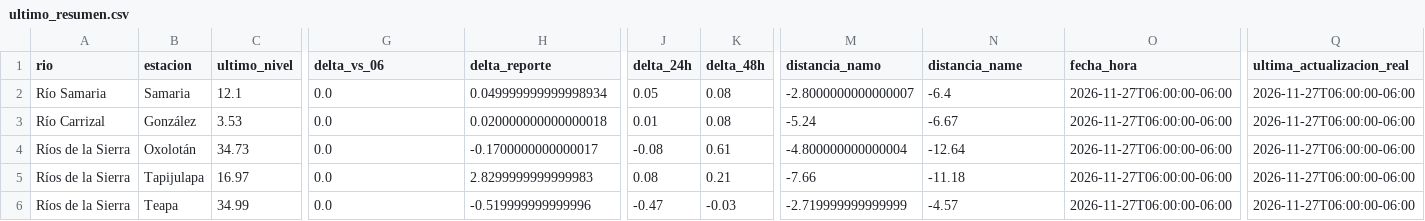
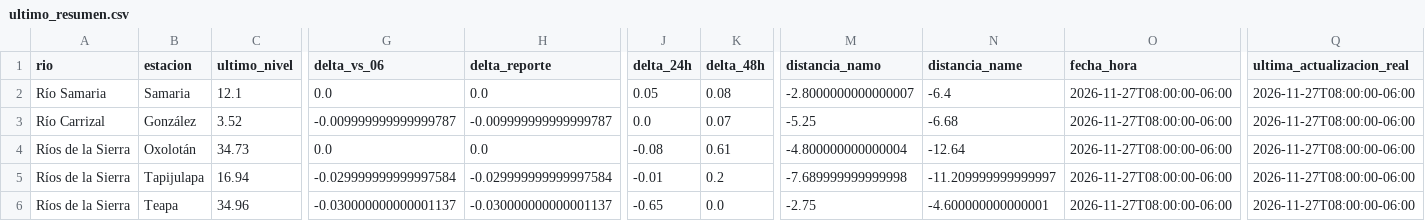
Before and after one commit to SISTEMAPCTAB/Agente-Hidrometeorologico-Cloud, a CSV file: data/niveles/Ultimo_Corte/ultimo_resumen.csv, drawn as a sheet; only a part is shown, gaps mark what is left out; the diff covers the shown part only; the diff names each change by its address in the sheet, - before the commit and + after, or states it on an @@ line.

```diff
--- a/data/niveles/Ultimo_Corte/ultimo_resumen.csv
+++ b/data/niveles/Ultimo_Corte/ultimo_resumen.csv
-H2 (delta_reporte): 0.049999999999998934
+H2 (delta_reporte): 0.0
-O2:O6 (fecha_hora): 2026-11-27T06:00:00-06:00
+O2:O6 (fecha_hora): 2026-11-27T08:00:00-06:00
-Q2:Q6 (ultima_actualizacion_real): 2026-11-27T06:00:00-06:00
+Q2:Q6 (ultima_actualizacion_real): 2026-11-27T08:00:00-06:00
-C3 (ultimo_nivel): 3.53
+C3 (ultimo_nivel): 3.52
-G3 (delta_vs_06): 0.0
+G3 (delta_vs_06): -0.009999999999999787
-H3 (delta_reporte): 0.020000000000000018
+H3 (delta_reporte): -0.009999999999999787
-J3 (delta_24h): 0.01
+J3 (delta_24h): 0.0
-K3 (delta_48h): 0.08
+K3 (delta_48h): 0.07
-M3 (distancia_namo): -5.24
+M3 (distancia_namo): -5.25
-N3 (distancia_name): -6.67
+N3 (distancia_name): -6.68
-H4 (delta_reporte): -0.1700000000000017
+H4 (delta_reporte): 0.0
-C5 (ultimo_nivel): 16.97
+C5 (ultimo_nivel): 16.94
-G5 (delta_vs_06): 0.0
+G5 (delta_vs_06): -0.029999999999997584
-H5 (delta_reporte): 2.8299999999999983
+H5 (delta_reporte): -0.029999999999997584
-J5 (delta_24h): 0.08
+J5 (delta_24h): -0.01
-K5 (delta_48h): 0.21
+K5 (delta_48h): 0.2
-M5 (distancia_namo): -7.66
+M5 (distancia_namo): -7.689999999999998
-N5 (distancia_name): -11.18
+N5 (distancia_name): -11.209999999999997
-C6 (ultimo_nivel): 34.99
+C6 (ultimo_nivel): 34.96
-G6 (delta_vs_06): 0.0
+G6 (delta_vs_06): -0.030000000000001137
-H6 (delta_reporte): -0.519999999999996
+H6 (delta_reporte): -0.030000000000001137
-J6 (delta_24h): -0.47
+J6 (delta_24h): -0.65
-K6 (delta_48h): -0.03
+K6 (delta_48h): 0.0
-M6 (distancia_namo): -2.719999999999999
+M6 (distancia_namo): -2.75
-N6 (distancia_name): -4.57
+N6 (distancia_name): -4.600000000000001
```
Also changed, not shown: 74 edited cells elsewhere in this file, 39 other files.
